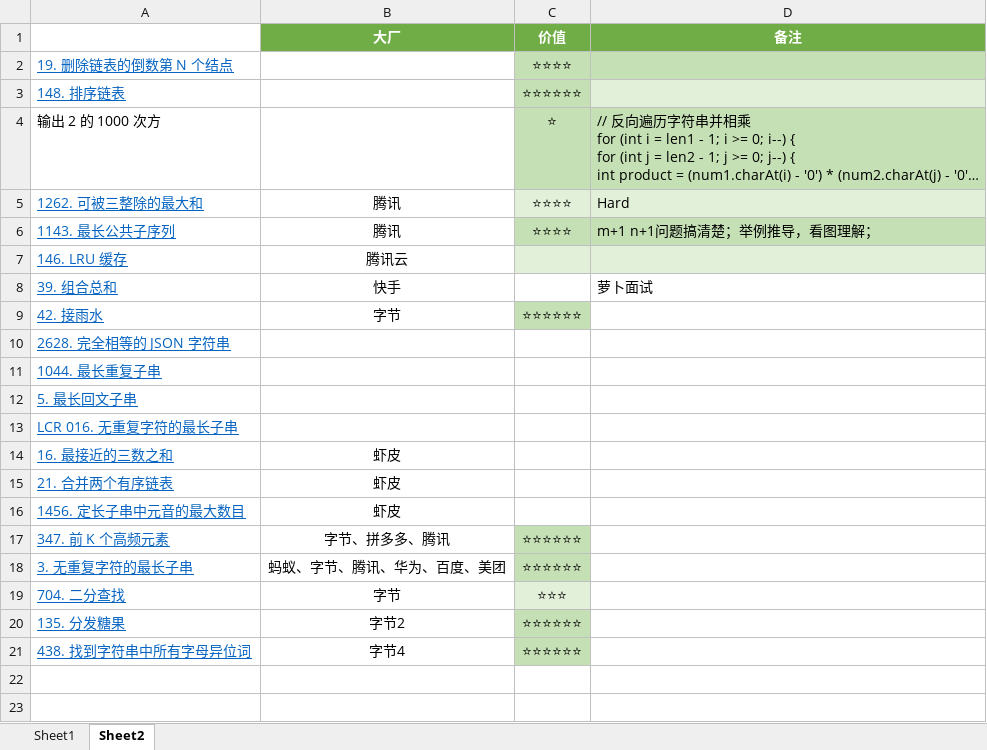
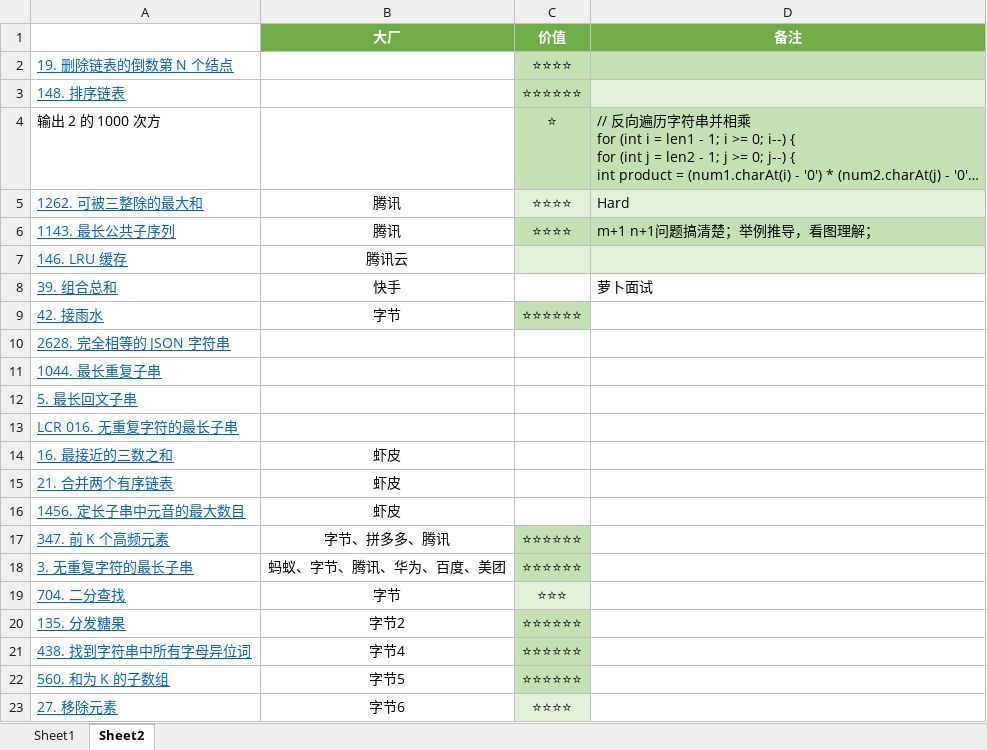
Before and after one commit to curforever/LeetCode, an Excel workbook: 刷题/LeetCode刷题记录.xlsx, sheet Sheet2, drawn as a sheet; long unchanged cells end in …; values as stored, in another font and other column widths than the file's, no borders; conditional formats and table styles not drawn; the diff names each change by its address in the sheet, - before the commit and + after, or states it on an @@ line.

```diff
--- a/刷题/LeetCode刷题记录.xlsx (sheet Sheet2)
+++ b/刷题/LeetCode刷题记录.xlsx (sheet Sheet2)
+row 22: 560. 和为 K 的子数组 | 字节5 | ⭐⭐⭐⭐⭐⭐
+row 23: 27. 移除元素 | 字节6 | ⭐⭐⭐⭐
```
Also changed, not shown: sheet Sheet1, 1 other file.
